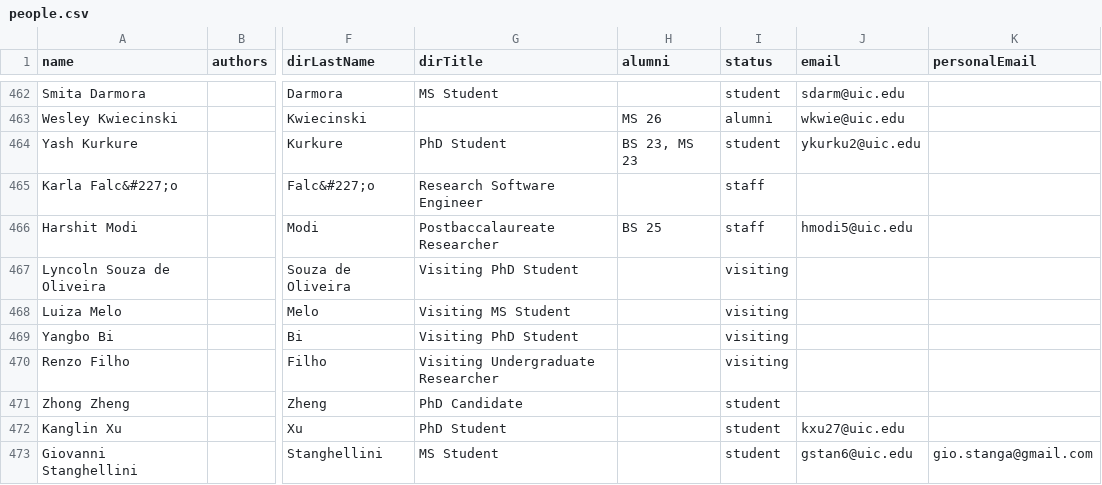
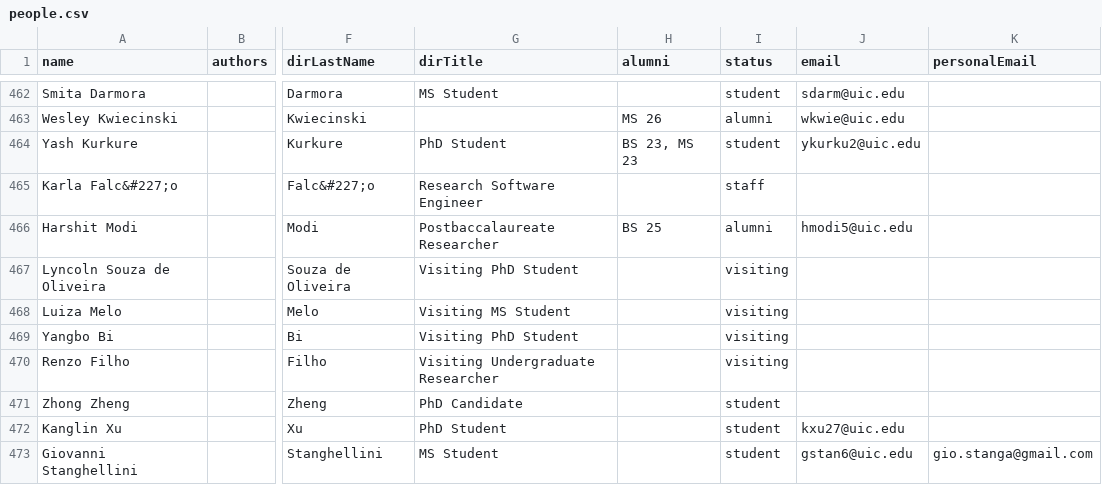
Before and after one commit to uic-evl/EVL-Website, a CSV file: _data/people.csv, drawn as a sheet; only a part is shown, gaps mark what is left out; the diff names each change by its address in the sheet, - before the commit and + after, or states it on an @@ line.

Commit message:
Harshit

```diff
--- a/_data/people.csv
+++ b/_data/people.csv
-I466 (status): staff
+I466 (status): alumni
```
